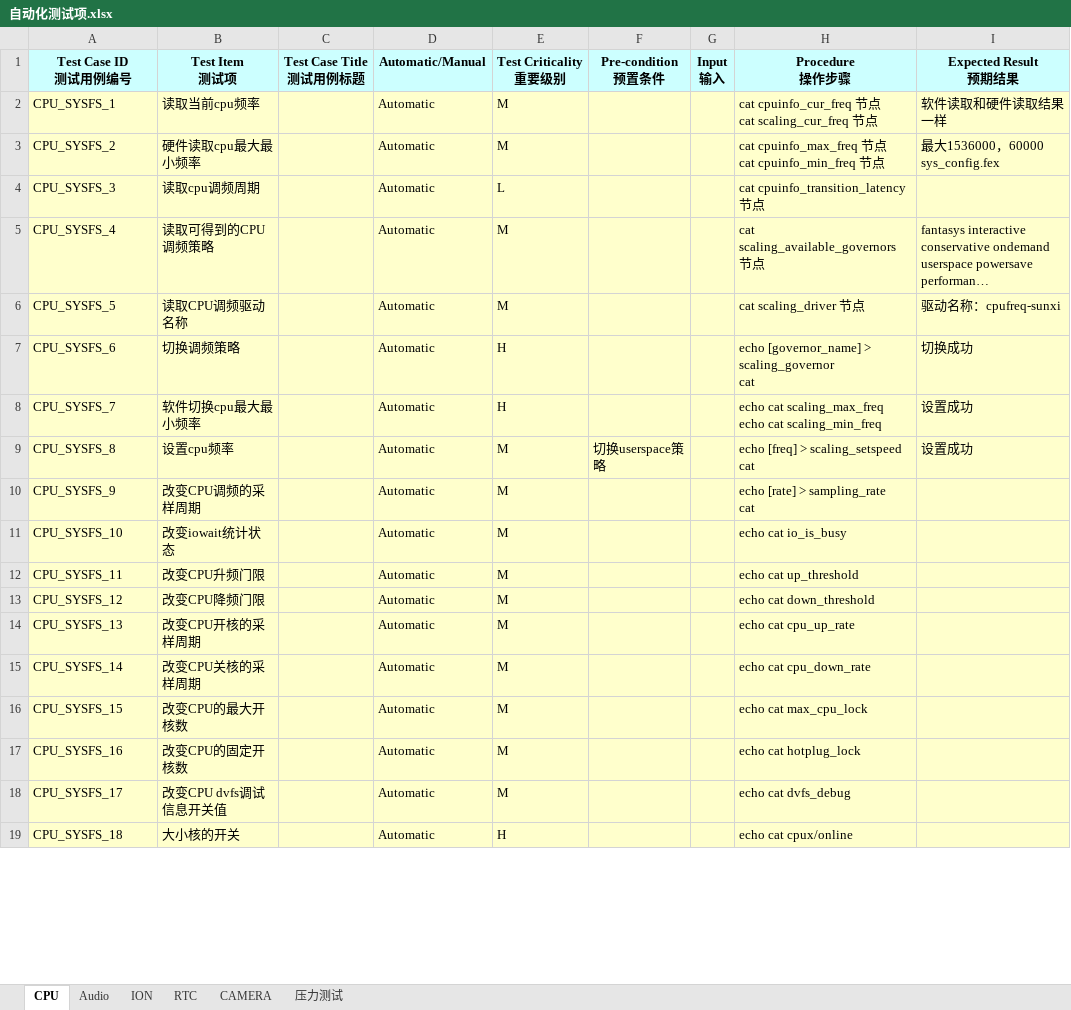
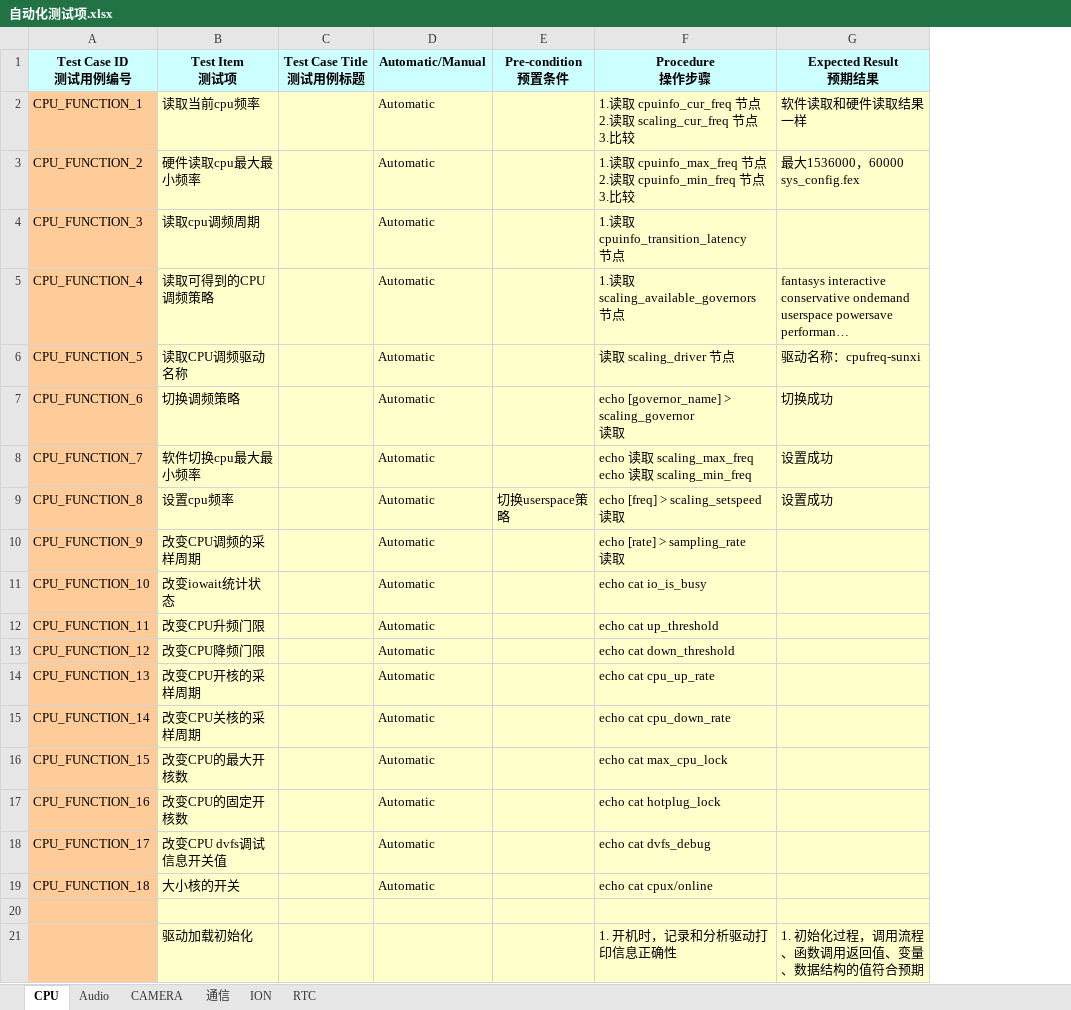
Before and after one commit to dmpatel151282/note, an Excel workbook: work_log/1_2014_1_28_编写测试用例/自动化测试项.xlsx, sheet CPU, drawn as a sheet; only a part is shown; long unchanged cells end in …; values as stored, in another font and other column widths than the file's, no borders; removed rows and columns are numbered as before the commit, all else as after; ↵ is a line break in a cell; the diff covers the shown part only; the diff names each change by its address in the sheet, - before the commit and + after, or states it on an @@ line.

```diff
--- a/work_log/1_2014_1_28_编写测试用例/自动化测试项.xlsx (sheet CPU)
+++ b/work_log/1_2014_1_28_编写测试用例/自动化测试项.xlsx (sheet CPU)
-sheet tab: 压力测试
+sheet tab: 通信
@@ sheet tab order changed: CPU | Audio | CAMERA | 通信 | ION | RTC @@
-column E (Test Criticality 重要级别), rows 2-19: M | M | L | M | M | H | H | M | M | M | M | M | M | M | M | M | M | H
-column G (Input 输入), empty
-A2 (Test Case ID 测试用例编号): CPU_SYSFS_1
+A2 (Test Case ID 测试用例编号): CPU_FUNCTION_1
-A2:A19 fill: #FFFFCC
+A2:A19 fill: #FFCC99
-F2 (Procedure 操作步骤): cat cpuinfo_cur_freq 节点 ↵ cat scaling_cur_freq 节点
+F2 (Procedure 操作步骤): 1.读取 cpuinfo_cur_freq 节点 ↵ 2.读取 scaling_cur_freq 节点 ↵ 3.比较
-A3 (Test Case ID 测试用例编号): CPU_SYSFS_2
+A3 (Test Case ID 测试用例编号): CPU_FUNCTION_2
-F3 (Procedure 操作步骤): cat cpuinfo_max_freq 节点 ↵ cat cpuinfo_min_freq 节点
+F3 (Procedure 操作步骤): 1.读取 cpuinfo_max_freq 节点 ↵ 2.读取 cpuinfo_min_freq 节点 ↵ 3.比较
-A4 (Test Case ID 测试用例编号): CPU_SYSFS_3
+A4 (Test Case ID 测试用例编号): CPU_FUNCTION_3
-F4 (Procedure 操作步骤): cat cpuinfo_transition_latency ↵ 节点
+F4 (Procedure 操作步骤): 1.读取 cpuinfo_transition_latency ↵ 节点
-A5 (Test Case ID 测试用例编号): CPU_SYSFS_4
+A5 (Test Case ID 测试用例编号): CPU_FUNCTION_4
-F5 (Procedure 操作步骤): cat scaling_available_governors ↵ 节点
+F5 (Procedure 操作步骤): 1.读取 scaling_available_governors ↵ 节点
-A6 (Test Case ID 测试用例编号): CPU_SYSFS_5
+A6 (Test Case ID 测试用例编号): CPU_FUNCTION_5
-F6 (Procedure 操作步骤): cat scaling_driver 节点
+F6 (Procedure 操作步骤): 读取 scaling_driver 节点
-A7 (Test Case ID 测试用例编号): CPU_SYSFS_6
+A7 (Test Case ID 测试用例编号): CPU_FUNCTION_6
-F7 (Procedure 操作步骤): echo [governor_name] > scaling_governor ↵ cat
+F7 (Procedure 操作步骤): echo [governor_name] > scaling_governor ↵ 读取
-A8 (Test Case ID 测试用例编号): CPU_SYSFS_7
+A8 (Test Case ID 测试用例编号): CPU_FUNCTION_7
-F8 (Procedure 操作步骤): echo cat scaling_max_freq ↵ echo cat scaling_min_freq
+F8 (Procedure 操作步骤): echo 读取 scaling_max_freq ↵ echo 读取 scaling_min_freq
-A9 (Test Case ID 测试用例编号): CPU_SYSFS_8
+A9 (Test Case ID 测试用例编号): CPU_FUNCTION_8
-F9 (Procedure 操作步骤): echo [freq] > scaling_setspeed ↵ cat
+F9 (Procedure 操作步骤): echo [freq] > scaling_setspeed ↵ 读取
-A10 (Test Case ID 测试用例编号): CPU_SYSFS_9
+A10 (Test Case ID 测试用例编号): CPU_FUNCTION_9
-F10 (Procedure 操作步骤): echo [rate] > sampling_rate ↵ cat
+F10 (Procedure 操作步骤): echo [rate] > sampling_rate ↵ 读取
-A11 (Test Case ID 测试用例编号): CPU_SYSFS_10
+A11 (Test Case ID 测试用例编号): CPU_FUNCTION_10
-A12 (Test Case ID 测试用例编号): CPU_SYSFS_11
+A12 (Test Case ID 测试用例编号): CPU_FUNCTION_11
-A13 (Test Case ID 测试用例编号): CPU_SYSFS_12
+A13 (Test Case ID 测试用例编号): CPU_FUNCTION_12
-A14 (Test Case ID 测试用例编号): CPU_SYSFS_13
+A14 (Test Case ID 测试用例编号): CPU_FUNCTION_13
-A15 (Test Case ID 测试用例编号): CPU_SYSFS_14
+A15 (Test Case ID 测试用例编号): CPU_FUNCTION_14
-A16 (Test Case ID 测试用例编号): CPU_SYSFS_15
+A16 (Test Case ID 测试用例编号): CPU_FUNCTION_15
-A17 (Test Case ID 测试用例编号): CPU_SYSFS_16
+A17 (Test Case ID 测试用例编号): CPU_FUNCTION_16
-A18 (Test Case ID 测试用例编号): CPU_SYSFS_17
+A18 (Test Case ID 测试用例编号): CPU_FUNCTION_17
-A19 (Test Case ID 测试用例编号): CPU_SYSFS_18
+A19 (Test Case ID 测试用例编号): CPU_FUNCTION_18
+row 20: (empty)
+row 21:  | 驱动加载初始化 |  |  |  | 1. 开机时，记录和分析驱动打印信息正确性 | 1. 初始化过程，调用流程、函数调用返回值、变量、数据结构的值符合预期
```
Also changed, not shown: 34 added rows and cell formats elsewhere in this sheet, sheet CAMERA, sheet Audio, sheet ION, sheet RTC, 10 other files.
